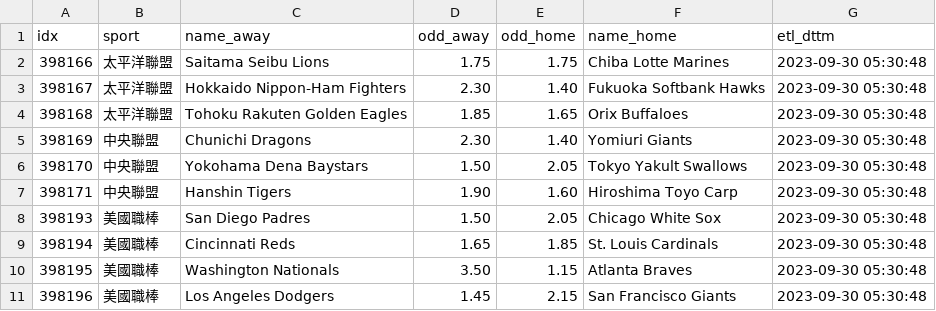
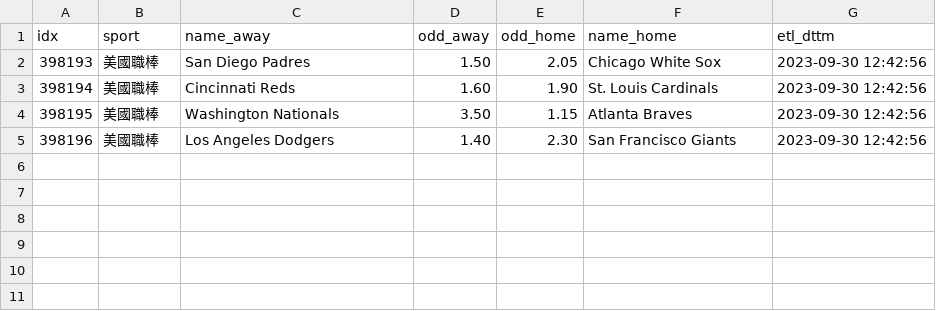
Before and after one commit to achilles0926/tw_sport_lottery, a CSV file: twsl_baseball_odds_new.csv, drawn as a sheet.

```diff
--- a/twsl_baseball_odds_new.csv
+++ b/twsl_baseball_odds_new.csv
@@ -1,11 +1,5 @@
 idx,sport,name_away,odd_away,odd_home,name_home,etl_dttm
-398166,太平洋聯盟,Saitama Seibu Lions,1.75,1.75,Chiba Lotte Marines,2023-09-30 05:30:48
-398167,太平洋聯盟,Hokkaido Nippon-Ham Fighters,2.30,1.40,Fukuoka Softbank Hawks,2023-09-30 05:30:48
-398168,太平洋聯盟,Tohoku Rakuten Golden Eagles,1.85,1.65,Orix Buffaloes,2023-09-30 05:30:48
-398169,中央聯盟,Chunichi Dragons,2.30,1.40,Yomiuri Giants,2023-09-30 05:30:48
-398170,中央聯盟,Yokohama Dena Baystars,1.50,2.05,Tokyo Yakult Swallows,2023-09-30 05:30:48
-398171,中央聯盟,Hanshin Tigers,1.90,1.60,Hiroshima Toyo Carp,2023-09-30 05:30:48
-398193,美國職棒,San Diego Padres,1.50,2.05,Chicago White Sox,2023-09-30 05:30:48
-398194,美國職棒,Cincinnati Reds,1.65,1.85,St. Louis Cardinals,2023-09-30 05:30:48
-398195,美國職棒,Washington Nationals,3.50,1.15,Atlanta Braves,2023-09-30 05:30:48
-398196,美國職棒,Los Angeles Dodgers,1.45,2.15,San Francisco Giants,2023-09-30 05:30:48
+398193,美國職棒,San Diego Padres,1.50,2.05,Chicago White Sox,2023-09-30 12:42:56
+398194,美國職棒,Cincinnati Reds,1.60,1.90,St. Louis Cardinals,2023-09-30 12:42:56
+398195,美國職棒,Washington Nationals,3.50,1.15,Atlanta Braves,2023-09-30 12:42:56
+398196,美國職棒,Los Angeles Dodgers,1.40,2.30,San Francisco Giants,2023-09-30 12:42:56
```
Also changed, not shown: twsl_baseball_odds_backup.csv, twsl_baseball_odds_base.csv.
